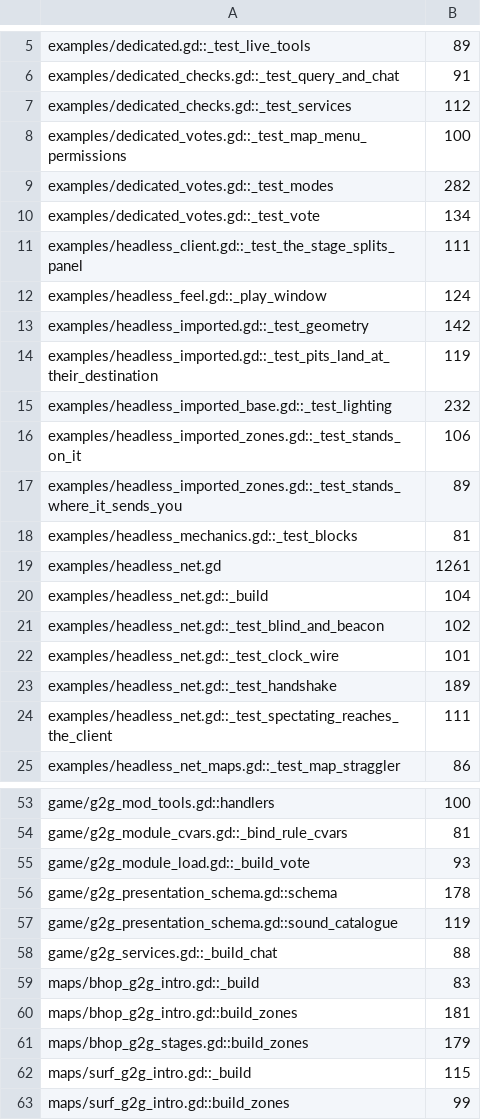
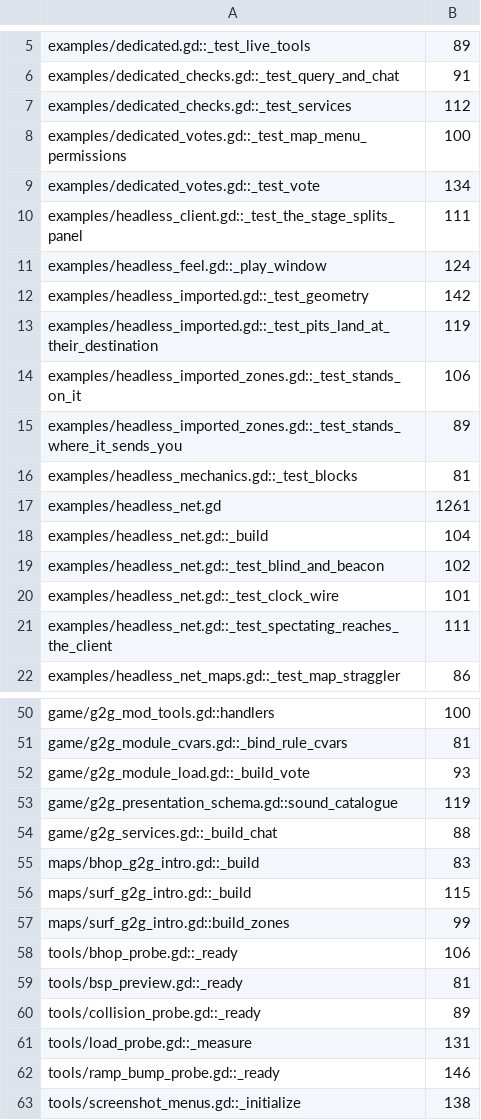
Before and after one commit to zees-games/game-g2gfast, a TSV file: ci/efficiency/size.tsv, drawn as a sheet; only a part is shown, gaps mark what is left out; the shorter side is filled out with more unchanged rows.

```diff
--- a/ci/efficiency/size.tsv
+++ b/ci/efficiency/size.tsv
@@ -8,3 +8,2 @@ examples/dedicated_checks.gd::_test_services	112
 examples/dedicated_votes.gd::_test_map_menu_permissions	100
-examples/dedicated_votes.gd::_test_modes	282
 examples/dedicated_votes.gd::_test_vote	134
@@ -14,3 +13,2 @@ examples/headless_imported.gd::_test_geometry	142
 examples/headless_imported.gd::_test_pits_land_at_their_destination	119
-examples/headless_imported_base.gd::_test_lighting	232
 examples/headless_imported_zones.gd::_test_stands_on_it	106
@@ -22,3 +20,2 @@ examples/headless_net.gd::_test_blind_and_beacon	102
 examples/headless_net.gd::_test_clock_wire	101
-examples/headless_net.gd::_test_handshake	189
 examples/headless_net.gd::_test_spectating_reaches_the_client	111
@@ -55,3 +52,2 @@ game/g2g_module_cvars.gd::_bind_rule_cvars	81
 game/g2g_module_load.gd::_build_vote	93
-game/g2g_presentation_schema.gd::schema	178
 game/g2g_presentation_schema.gd::sound_catalogue	119
@@ -59,4 +55,2 @@ game/g2g_services.gd::_build_chat	88
 maps/bhop_g2g_intro.gd::_build	83
-maps/bhop_g2g_intro.gd::build_zones	181
-maps/bhop_g2g_stages.gd::build_zones	179
 maps/surf_g2g_intro.gd::_build	115
```
Also changed, not shown: 6 other files.
